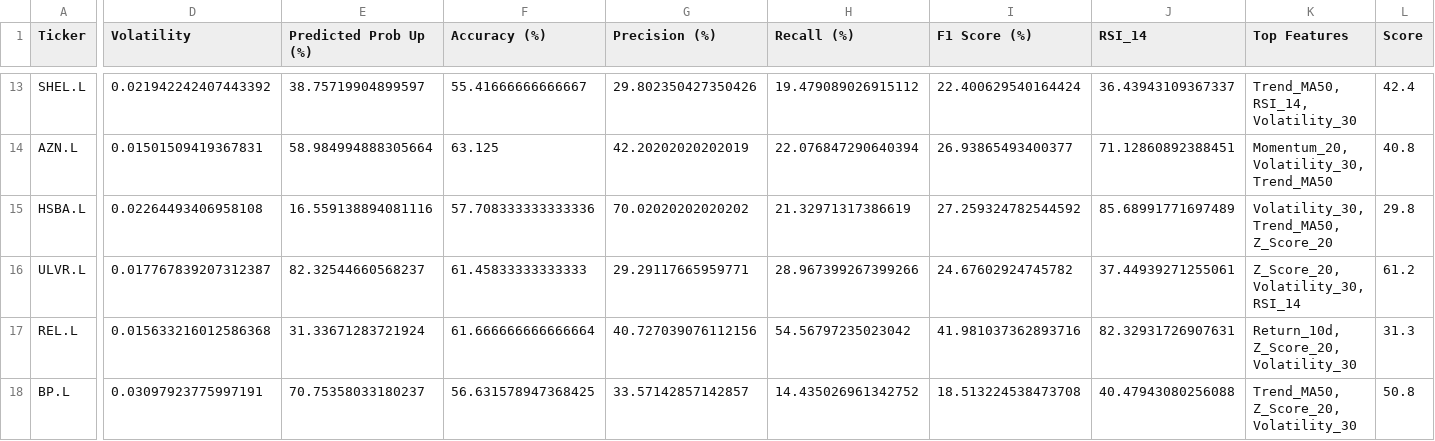
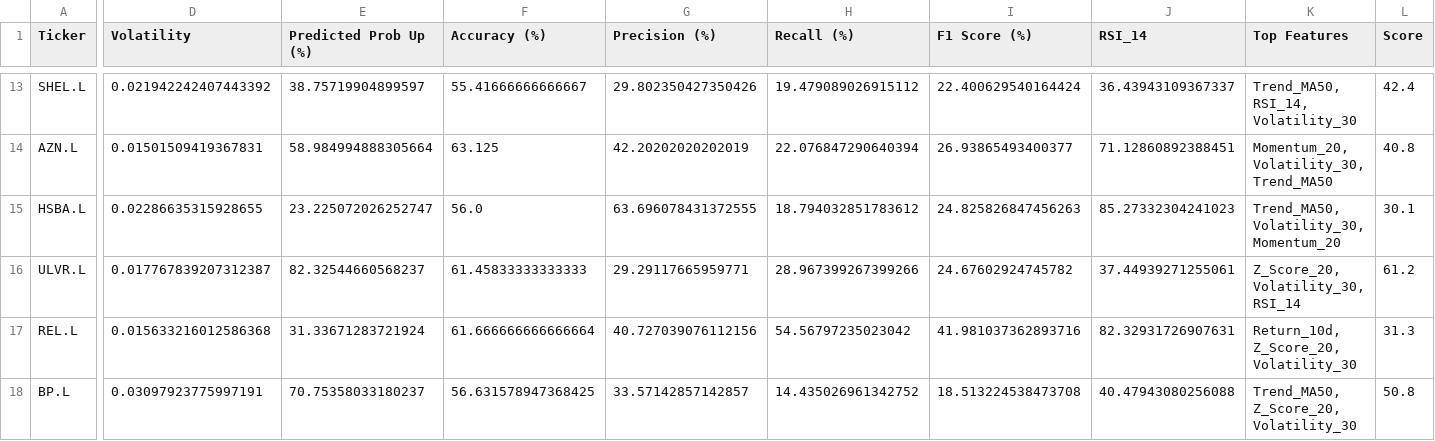
Before and after one commit to Toby0603/AlphaRank, a CSV file: results_core.csv, drawn as a sheet; only a part is shown, gaps mark what is left out; the diff names each change by its address in the sheet, - before the commit and + after, or states it on an @@ line.

```diff
--- a/results_core.csv
+++ b/results_core.csv
-D15 (Volatility): 0.02264493406958108
+D15 (Volatility): 0.02286635315928655
-E15 (Predicted Prob Up (%)): 16.559138894081116
+E15 (Predicted Prob Up (%)): 23.225072026252747
-F15 (Accuracy (%)): 57.708333333333336
+F15 (Accuracy (%)): 56.0
-G15 (Precision (%)): 70.02020202020202
+G15 (Precision (%)): 63.696078431372555
-H15 (Recall (%)): 21.32971317386619
+H15 (Recall (%)): 18.794032851783612
-I15 (F1 Score (%)): 27.259324782544592
+I15 (F1 Score (%)): 24.825826847456263
-J15 (RSI_14): 85.68991771697489
+J15 (RSI_14): 85.27332304241023
-K15 (Top Features): Volatility_30, Trend_MA50, Z_Score_20
+K15 (Top Features): Trend_MA50, Volatility_30, Momentum_20
-L15 (Score): 29.8
+L15 (Score): 30.1
```
Also changed, not shown: results_ftse.csv.
